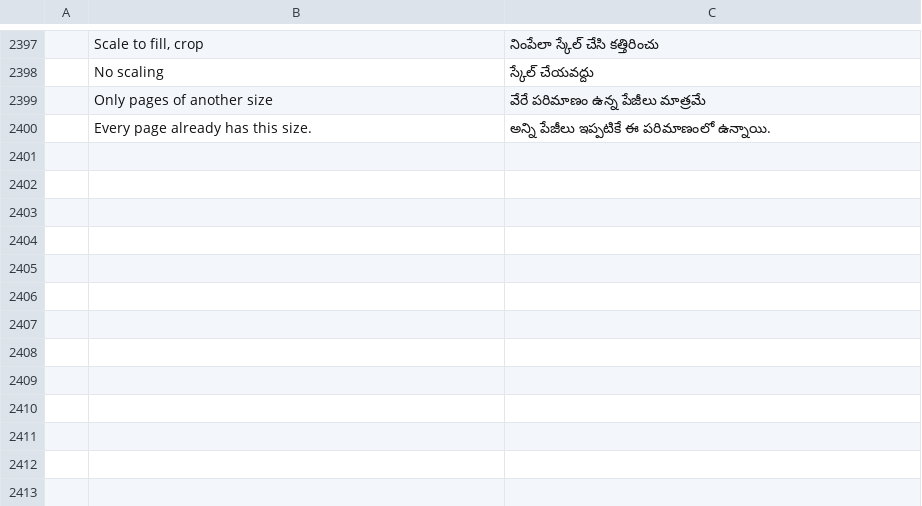
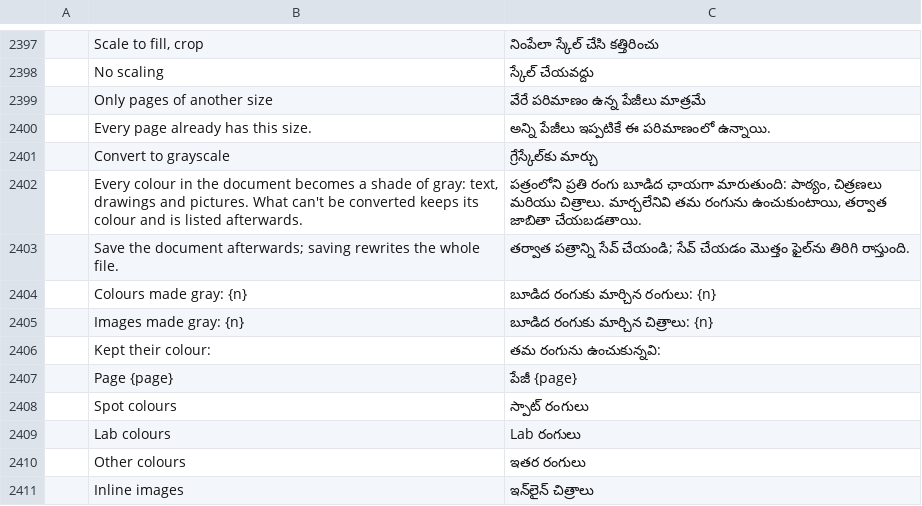
Before and after one commit to AbdusamadAzamatov/pdfcraft-plus, a TSV file: crates/ui-egui/src/i18n/te.tsv, drawn as a sheet; only a part is shown, gaps mark what is left out; the diff names each change by its address in the sheet, - before the commit and + after, or states it on an @@ line.

Commit message:
Merge CU3: convert to grayscale
# Conflicts:
#	ATTRIBUTION.toml
#	crates/automation/tests/automation.rs
#	crates/engine/src/catalog.rs
#	crates/engine/src/tests.rs
#	crates/ui-egui/src/dialogs.rs
#	crates/ui-egui/src/lib.rs
#	crates/ui-egui/tests/editing.rs

```diff
--- a/crates/ui-egui/src/i18n/te.tsv
+++ b/crates/ui-egui/src/i18n/te.tsv
+row 2401:  | Convert to grayscale | గ్రేస్కేల్‌కు మార్చు
+row 2402:  | Every colour in the document becomes a shade of gray: text, drawings and pictures. What can't be converted keeps its colour and is listed afterwards. | పత్రంలోని ప్రతి రంగు బూడిద ఛాయగా మారుతుంది: పాఠ్యం, చిత్రణలు మరియు చిత్రాలు. మార్చలేనివి తమ రంగును ఉంచుకుంటాయి, తర్వాత జాబితా చేయబడతాయి.
+row 2403:  | Save the document afterwards; saving rewrites the whole file. | తర్వాత పత్రాన్ని సేవ్ చేయండి; సేవ్ చేయడం మొత్తం ఫైల్‌ను తిరిగి రాస్తుంది.
+row 2404:  | Colours made gray: {n} | బూడిద రంగుకు మార్చిన రంగులు: {n}
+row 2405:  | Images made gray: {n} | బూడిద రంగుకు మార్చిన చిత్రాలు: {n}
+row 2406:  | Kept their colour: | తమ రంగును ఉంచుకున్నవి:
+row 2407:  | Page {page} | పేజీ {page}
+row 2408:  | Spot colours | స్పాట్ రంగులు
+row 2409:  | Lab colours | Lab రంగులు
+row 2410:  | Other colours | ఇతర రంగులు
+row 2411:  | Inline images | ఇన్‌లైన్ చిత్రాలు
```
Also changed, not shown: crates/ui-egui/src/i18n/bg.tsv, crates/ui-egui/src/i18n/el.tsv, 38 other files.
